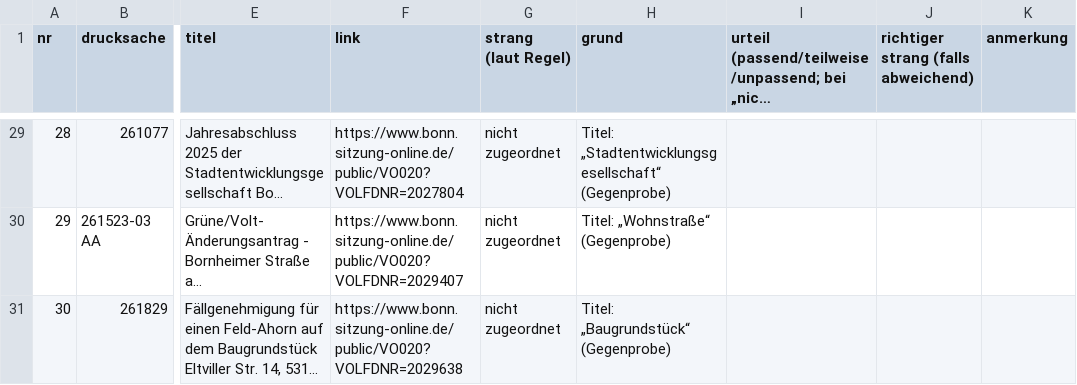
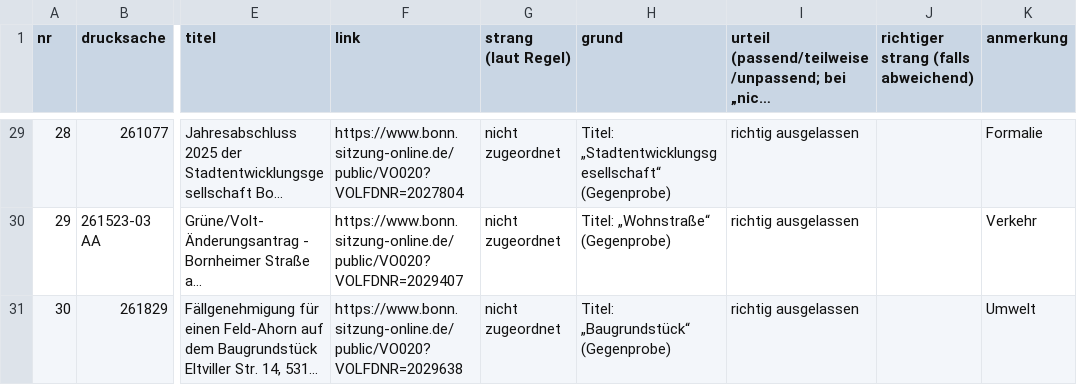
Before and after one commit to daimpad/allris-test, a TSV file: data/export/wohnen/stichprobe_wohnen.tsv, drawn as a sheet; only a part is shown, gaps mark what is left out; long unchanged cells end in …; the diff covers the shown part only; the diff names each change by its address in the sheet, - before the commit and + after, or states it on an @@ line.

```diff
--- a/data/export/wohnen/stichprobe_wohnen.tsv
+++ b/data/export/wohnen/stichprobe_wohnen.tsv
-I29:I31: (empty)
+I29:I31: richtig ausgelassen
-K29 (anmerkung): (empty)
+K29 (anmerkung): Formalie
-K30 (anmerkung): (empty)
+K30 (anmerkung): Verkehr
-K31 (anmerkung): (empty)
+K31 (anmerkung): Umwelt
```
Also changed, not shown: 38 edited cells elsewhere in this file, 7 other files.
